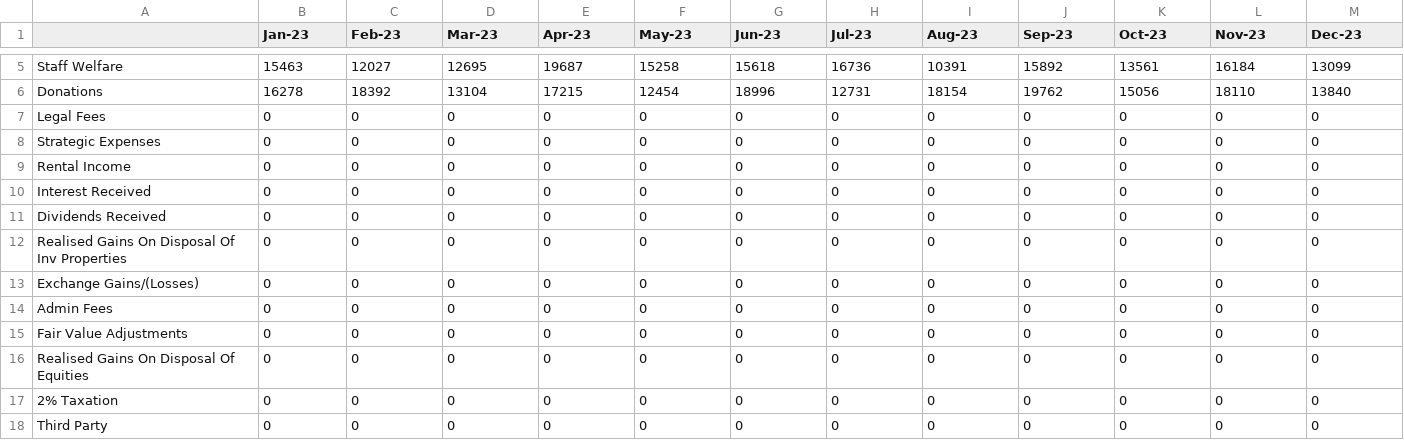
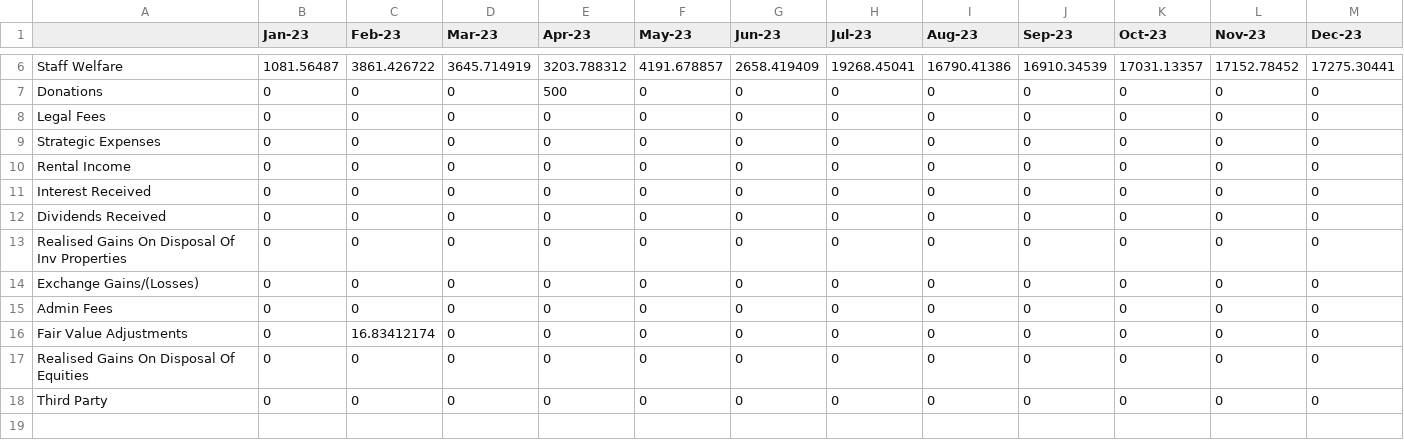
Before and after one commit to judahtc/manage-tenants-template, a CSV file: data_templates/static_inputs_income_statement.csv, drawn as a sheet; only a part is shown, gaps mark what is left out; removed rows and columns are numbered as before the commit, all else as after; the diff covers the shown part only; the diff names each change by its address in the sheet, - before the commit and + after, or states it on an @@ line.

```diff
--- a/data_templates/static_inputs_income_statement.csv
+++ b/data_templates/static_inputs_income_statement.csv
-B6 (Jan-23): 15463
+B6 (Jan-23): 1081.56487
-C6 (Feb-23): 12027
+C6 (Feb-23): 3861.426722
-D6 (Mar-23): 12695
+D6 (Mar-23): 3645.714919
-E6 (Apr-23): 19687
+E6 (Apr-23): 3203.788312
-F6 (May-23): 15258
+F6 (May-23): 4191.678857
-G6 (Jun-23): 15618
+G6 (Jun-23): 2658.419409
-H6 (Jul-23): 16736
+H6 (Jul-23): 19268.45041
-I6 (Aug-23): 10391
+I6 (Aug-23): 16790.41386
-J6 (Sep-23): 15892
+J6 (Sep-23): 16910.34539
-K6 (Oct-23): 13561
+K6 (Oct-23): 17031.13357
-L6 (Nov-23): 16184
+L6 (Nov-23): 17152.78452
-M6 (Dec-23): 13099
+M6 (Dec-23): 17275.30441
-B7 (Jan-23): 16278
+B7 (Jan-23): 0
-C7 (Feb-23): 18392
+C7 (Feb-23): 0
-D7 (Mar-23): 13104
+D7 (Mar-23): 0
-E7 (Apr-23): 17215
+E7 (Apr-23): 500
-F7 (May-23): 12454
+F7 (May-23): 0
-G7 (Jun-23): 18996
+G7 (Jun-23): 0
-H7 (Jul-23): 12731
+H7 (Jul-23): 0
-I7 (Aug-23): 18154
+I7 (Aug-23): 0
-J7 (Sep-23): 19762
+J7 (Sep-23): 0
-K7 (Oct-23): 15056
+K7 (Oct-23): 0
-L7 (Nov-23): 18110
+L7 (Nov-23): 0
-M7 (Dec-23): 13840
+M7 (Dec-23): 0
-C16 (Feb-23): 0
+C16 (Feb-23): 16.83412174
-row 17: 2% Taxation | 0 | 0 | 0 | 0 | 0 | 0 | 0 | 0 | 0 | 0 | 0 | 0
```
Also changed, not shown: 1 added row and 36 edited cells elsewhere in this file, data_templates/details_of_existing_assets.csv, data_templates/details_of_existing_long_term_borrowing.csv, 8 other files.
